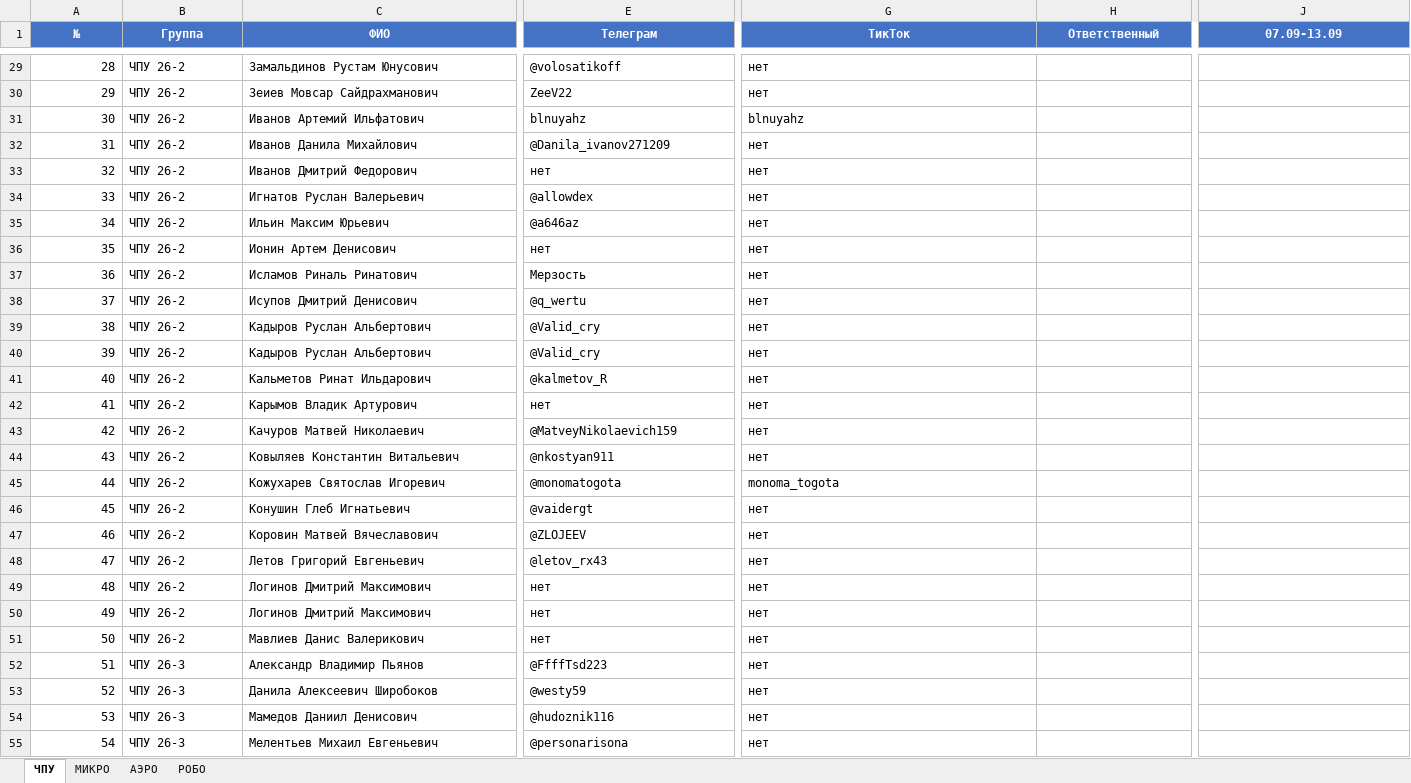
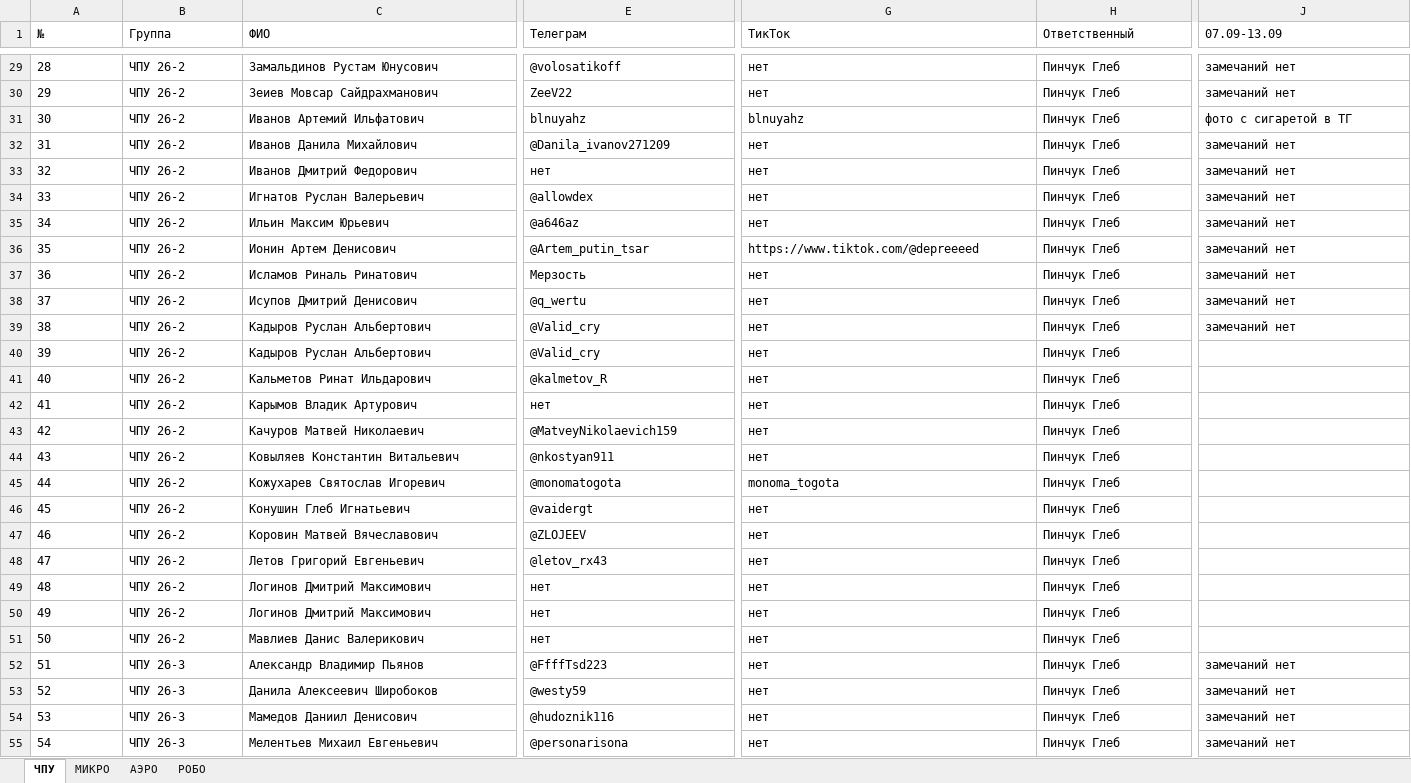
Before and after one commit to Gleb-Pinchuk/CNC_office, an Excel workbook: data/Рейнджеры_производственная_группа.xlsx, sheet ЧПУ, drawn as a sheet; only a part is shown, gaps mark what is left out; values as stored, in another font and other column widths than the file's, no borders; the diff covers the shown part only; the diff names each change by its address in the sheet, - before the commit and + after, or states it on an @@ line.

```diff
--- a/data/Рейнджеры_производственная_группа.xlsx (sheet ЧПУ)
+++ b/data/Рейнджеры_производственная_группа.xlsx (sheet ЧПУ)
@@ A1:J1 fill: #4472C4 → none, bold: on → off, text colour: #FFFFFF → black, alignment: center → left @@
-A29:A55 alignment: right
+A29:A55 alignment: left
-H29:H55 (Ответственный): (empty)
+H29:H55 (Ответственный): Пинчук Глеб
-J29:J30 (07.09-13.09): (empty)
+J29:J30 (07.09-13.09): замечаний нет
-J31 (07.09-13.09): (empty)
+J31 (07.09-13.09): фото с сигаретой в ТГ
-J32:J39 (07.09-13.09): (empty)
+J32:J39 (07.09-13.09): замечаний нет
-E36 (Телеграм): нет
+E36 (Телеграм): @Artem_putin_tsar
-G36 (ТикТок): нет
+G36 (ТикТок): https://www.tiktok.com/@depreeeed
-J52:J55 (07.09-13.09): (empty)
+J52:J55 (07.09-13.09): замечаний нет
```
Also changed, not shown: 502 edited cells and cell formats elsewhere in this sheet, sheet АЭРО, sheet РОБО, sheet МИКРО.
